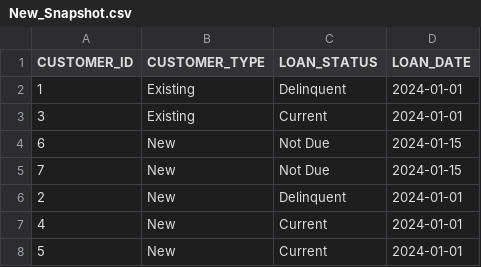
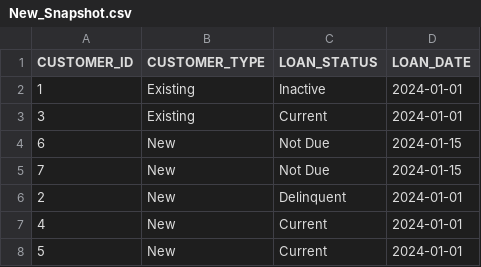
Before and after one commit to Cman000/conthon, a CSV file: MyDatabase/New_Snapshot.csv, drawn as a sheet.

```diff
--- a/MyDatabase/New_Snapshot.csv
+++ b/MyDatabase/New_Snapshot.csv
@@ -1,3 +1,3 @@
 CUSTOMER_ID,CUSTOMER_TYPE,LOAN_STATUS,LOAN_DATE
-1,Existing,Delinquent,2024-01-01
+1,Existing,Inactive,2024-01-01
 3,Existing,Current,2024-01-01
```
Also changed, not shown: 1 other file.
